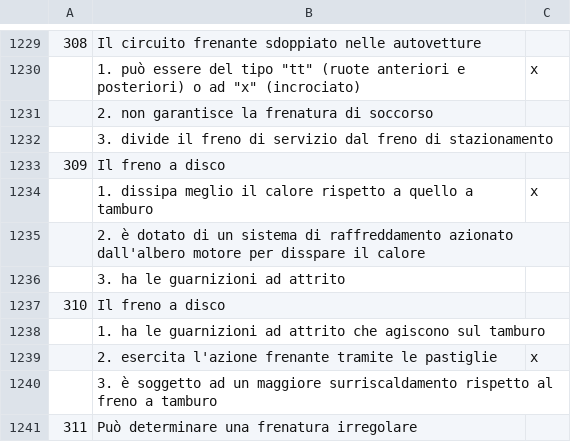
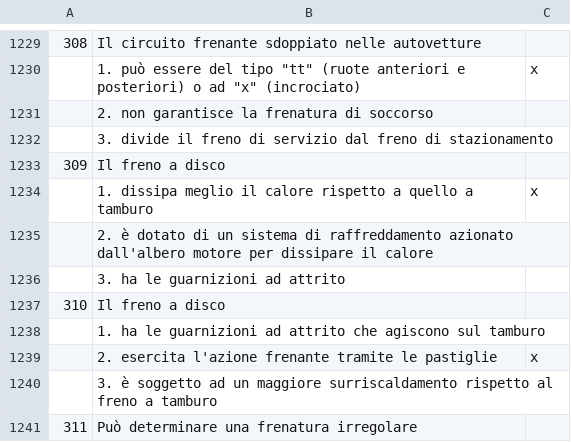
Before and after one commit to enrichman/goess, a CSV file: quiz.csv, drawn as a sheet; only a part is shown, gaps mark what is left out.

Commit message:
working quiz

```diff
--- a/quiz.csv
+++ b/quiz.csv
@@ -1234,3 +1234,3 @@
 ,1. dissipa meglio il calore rispetto a quello a tamburo,x
-,2. è dotato di un sistema di raffreddamento azionato dall'albero motore per disspare il calore,
+,2. è dotato di un sistema di raffreddamento azionato dall'albero motore per dissipare il calore,
 ,3. ha le guarnizioni ad attrito,
```
Also changed, not shown: 5 other files.
